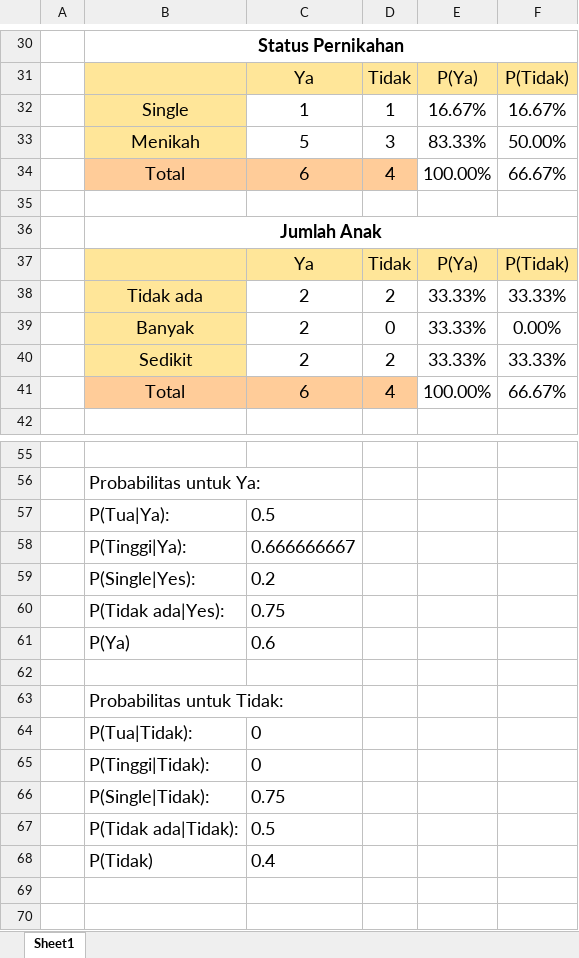
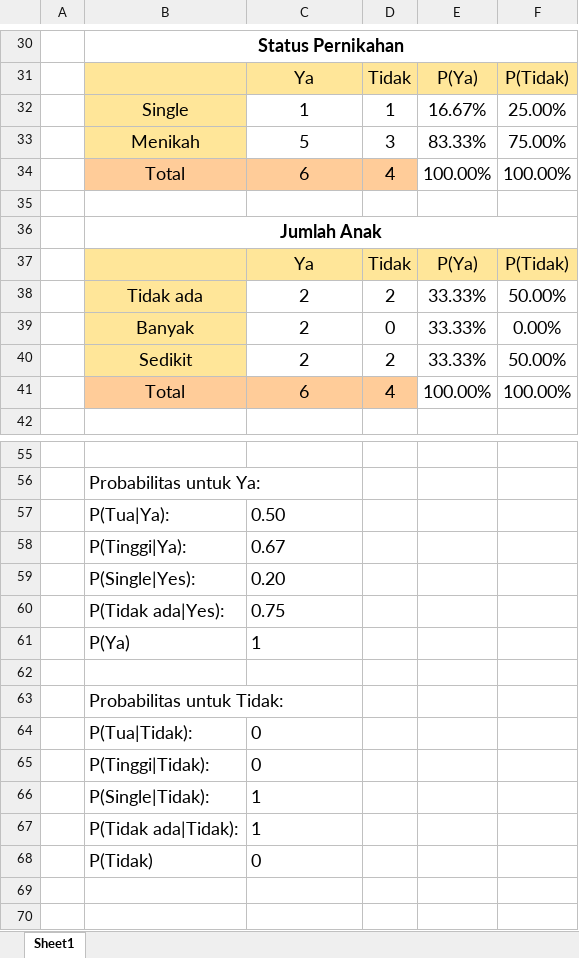
Before and after one commit to Bynrwdntr/rumah, an Excel workbook: dtrumah.xlsx, sheet Sheet1, drawn as a sheet; only a part is shown, gaps mark what is left out; values as stored, in another font and other column widths than the file's, no borders; the diff covers the shown part only; the diff names each change by its address in the sheet, - before the commit and + after, or states it on an @@ line.

```diff
--- a/dtrumah.xlsx (sheet Sheet1)
+++ b/dtrumah.xlsx (sheet Sheet1)
-F32: 16.67%
+F32: 25.00%
-F33: 50.00%
+F33: 75.00%
-F34: 66.67%
+F34: 100.00%
-F38: 33.33%
+F38: 50.00%
-F40: 33.33%
+F40: 50.00%
-F41: 66.67%
+F41: 100.00%
-C57: 0.5
+C57: 0.50
-C58: 0.666666667
+C58: 0.67
-C59: 0.2
+C59: 0.20
-C61: 0.6
+C61: 1
-C66: 0.75
+C66: 1
-C67: 0.5
+C67: 1
-C68: 0.4
+C68: 0
```
Also changed, not shown: 1 edited cell elsewhere in this sheet, formulas that keep their value, 1 other file.
